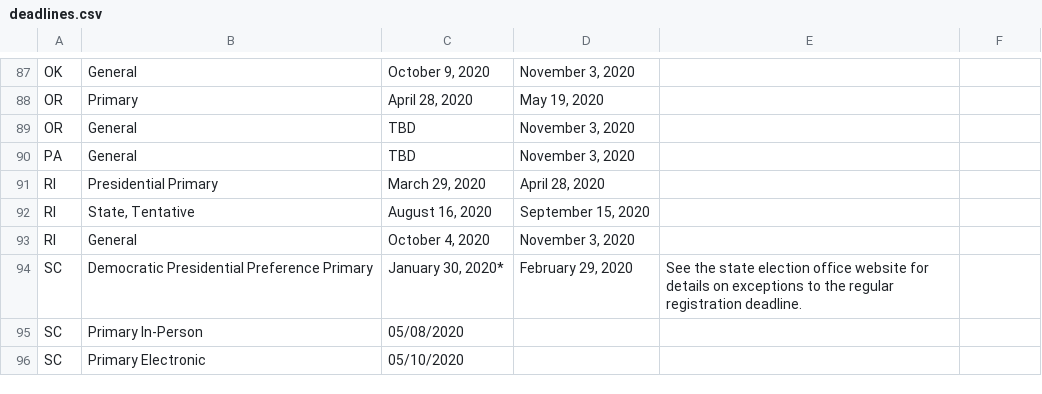
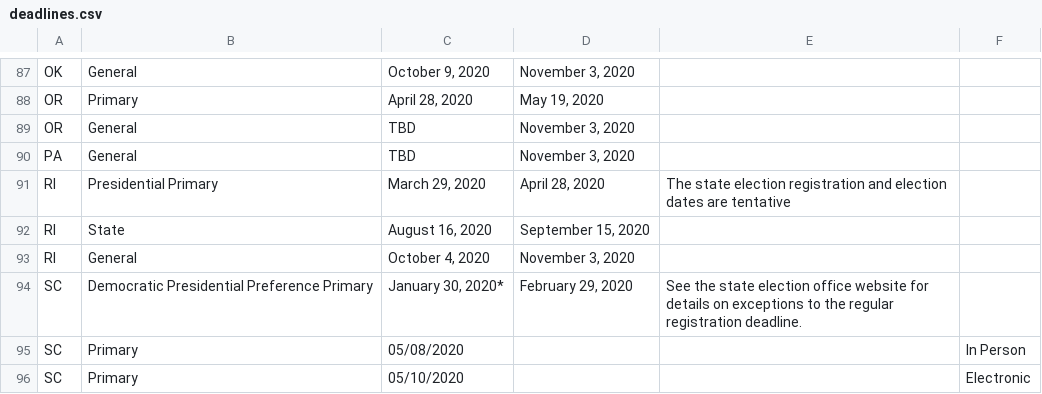
Before and after one commit to dylanrush/alexa-voting, a CSV file: deadlines.csv, drawn as a sheet; only a part is shown, gaps mark what is left out; the diff covers the shown part only.

```diff
--- a/deadlines.csv
+++ b/deadlines.csv
@@ -91,2 +91,2 @@
-"RI","Presidential Primary","March 29, 2020","April 28, 2020",
-"RI","State, Tentative","August 16, 2020","September 15, 2020",
+RI,Presidential Primary,"March 29, 2020","April 28, 2020",The state election registration and election dates are tentative,
+RI,State,"August 16, 2020","September 15, 2020",,
@@ -95,2 +95,2 @@
-"SC","Primary In-Person",05/08/2020,,
-"SC","Primary Electronic",05/10/2020,,
+SC,Primary,05/08/2020,,,In Person
+SC,Primary,05/10/2020,,,Electronic
```
Also changed, not shown: 21 edited cells elsewhere in this file, 2 other files.
